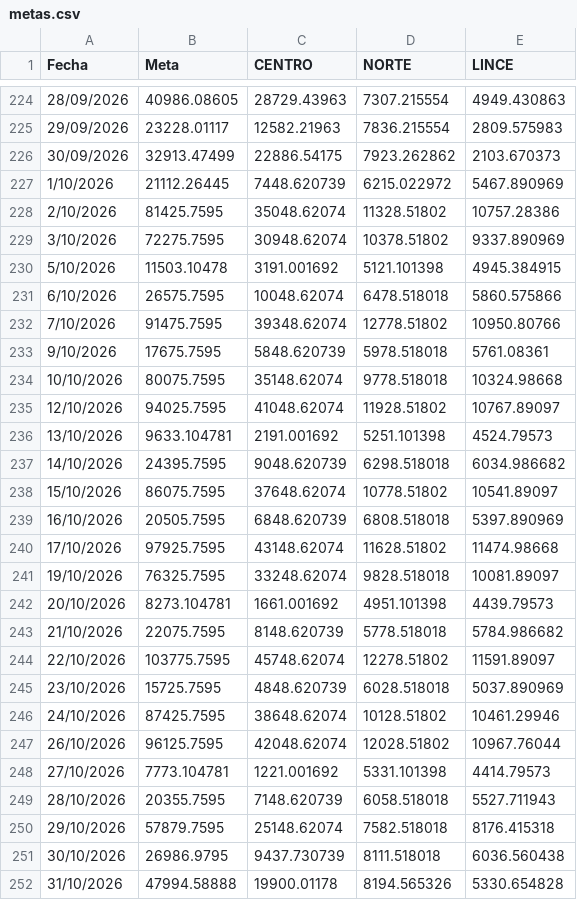
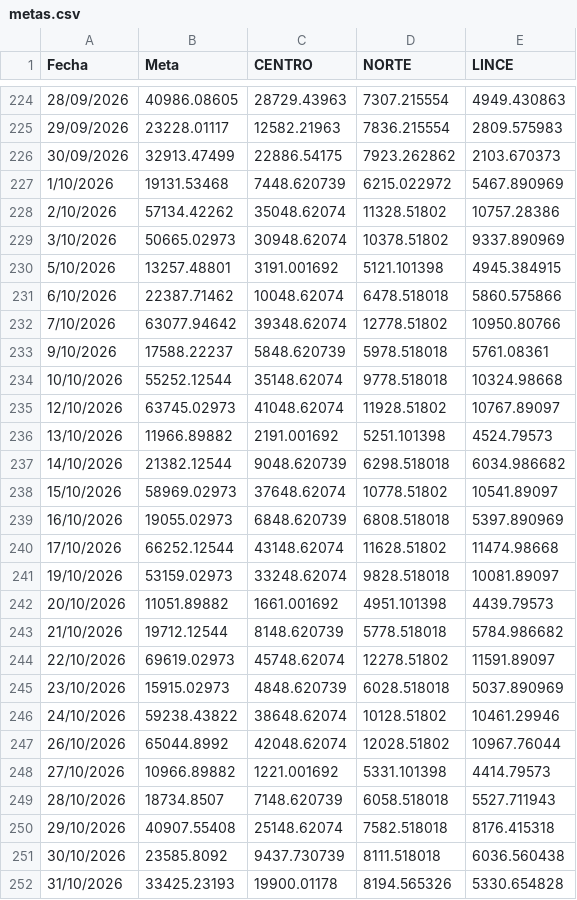
Before and after one commit to eliascontreras373-collab/COMERCIAL_MARKETING, a CSV file: metas.csv, drawn as a sheet; only a part is shown, gaps mark what is left out.

Commit message:
Add files via upload

```diff
--- a/metas.csv
+++ b/metas.csv
@@ -226,27 +226,27 @@ Fecha;Meta;CENTRO;NORTE;LINCE
 30/09/2026;32913.47499;22886.54175;7923.262862;2103.670373
-1/10/2026;21112.26445;7448.620739;6215.022972;5467.890969
-2/10/2026;81425.7595;35048.62074;11328.51802;10757.28386
-3/10/2026;72275.7595;30948.62074;10378.51802;9337.890969
-5/10/2026;11503.10478;3191.001692;5121.101398;4945.384915
-6/10/2026;26575.7595;10048.62074;6478.518018;5860.575866
-7/10/2026;91475.7595;39348.62074;12778.51802;10950.80766
-9/10/2026;17675.7595;5848.620739;5978.518018;5761.08361
-10/10/2026;80075.7595;35148.62074;9778.518018;10324.98668
-12/10/2026;94025.7595;41048.62074;11928.51802;10767.89097
-13/10/2026;9633.104781;2191.001692;5251.101398;4524.79573
-14/10/2026;24395.7595;9048.620739;6298.518018;6034.986682
-15/10/2026;86075.7595;37648.62074;10778.51802;10541.89097
-16/10/2026;20505.7595;6848.620739;6808.518018;5397.890969
-17/10/2026;97925.7595;43148.62074;11628.51802;11474.98668
-19/10/2026;76325.7595;33248.62074;9828.518018;10081.89097
-20/10/2026;8273.104781;1661.001692;4951.101398;4439.79573
-21/10/2026;22075.7595;8148.620739;5778.518018;5784.986682
-22/10/2026;103775.7595;45748.62074;12278.51802;11591.89097
-23/10/2026;15725.7595;4848.620739;6028.518018;5037.890969
-24/10/2026;87425.7595;38648.62074;10128.51802;10461.29946
-26/10/2026;96125.7595;42048.62074;12028.51802;10967.76044
-27/10/2026;7773.104781;1221.001692;5331.101398;4414.79573
-28/10/2026;20355.7595;7148.620739;6058.518018;5527.711943
-29/10/2026;57879.7595;25148.62074;7582.518018;8176.415318
-30/10/2026;26986.9795;9437.730739;8111.518018;6036.560438
-31/10/2026;47994.58888;19900.01178;8194.565326;5330.654828
+1/10/2026;19131.53468;7448.620739;6215.022972;5467.890969
+2/10/2026;57134.42262;35048.62074;11328.51802;10757.28386
+3/10/2026;50665.02973;30948.62074;10378.51802;9337.890969
+5/10/2026;13257.48801;3191.001692;5121.101398;4945.384915
+6/10/2026;22387.71462;10048.62074;6478.518018;5860.575866
+7/10/2026;63077.94642;39348.62074;12778.51802;10950.80766
+9/10/2026;17588.22237;5848.620739;5978.518018;5761.08361
+10/10/2026;55252.12544;35148.62074;9778.518018;10324.98668
+12/10/2026;63745.02973;41048.62074;11928.51802;10767.89097
+13/10/2026;11966.89882;2191.001692;5251.101398;4524.79573
+14/10/2026;21382.12544;9048.620739;6298.518018;6034.986682
+15/10/2026;58969.02973;37648.62074;10778.51802;10541.89097
+16/10/2026;19055.02973;6848.620739;6808.518018;5397.890969
+17/10/2026;66252.12544;43148.62074;11628.51802;11474.98668
+19/10/2026;53159.02973;33248.62074;9828.518018;10081.89097
+20/10/2026;11051.89882;1661.001692;4951.101398;4439.79573
+21/10/2026;19712.12544;8148.620739;5778.518018;5784.986682
+22/10/2026;69619.02973;45748.62074;12278.51802;11591.89097
+23/10/2026;15915.02973;4848.620739;6028.518018;5037.890969
+24/10/2026;59238.43822;38648.62074;10128.51802;10461.29946
+26/10/2026;65044.8992;42048.62074;12028.51802;10967.76044
+27/10/2026;10966.89882;1221.001692;5331.101398;4414.79573
+28/10/2026;18734.8507;7148.620739;6058.518018;5527.711943
+29/10/2026;40907.55408;25148.62074;7582.518018;8176.415318
+30/10/2026;23585.8092;9437.730739;8111.518018;6036.560438
+31/10/2026;33425.23193;19900.01178;8194.565326;5330.654828
```
